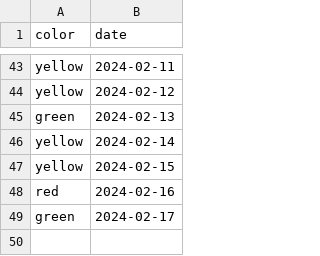
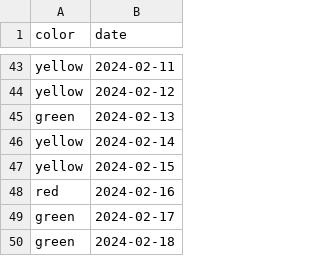
Before and after one commit to shibaji7/SD_RT_SWF_Monitoring, a CSV file: assets/data/FL.2024_color.csv, drawn as a sheet; only a part is shown, gaps mark what is left out.

```diff
--- a/assets/data/FL.2024_color.csv
+++ b/assets/data/FL.2024_color.csv
@@ -49 +49,2 @@ red,2024-02-16
 green,2024-02-17
+green,2024-02-18
```
Also changed, not shown: assets/data/FL.2024.csv, assets/data/FL.color.csv, 8 other files.
